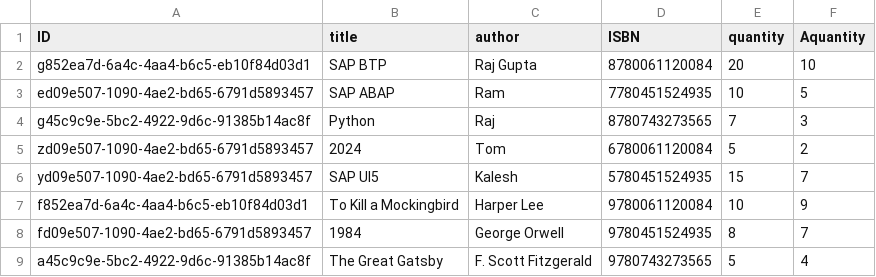
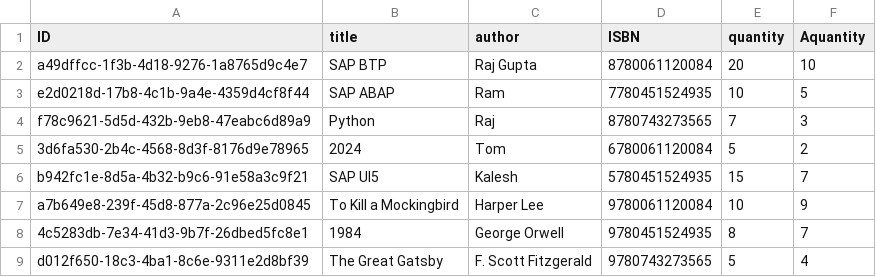
Before and after one commit to aruna20200/Central-Library-using-sap-btp, a CSV file: db/data/my.library-Books.csv, drawn as a sheet.

```diff
--- a/db/data/my.library-Books.csv
+++ b/db/data/my.library-Books.csv
@@ -1,9 +1,9 @@
 ID,title,author,ISBN,quantity,Aquantity
-g852ea7d-6a4c-4aa4-b6c5-eb10f84d03d1,SAP BTP,Raj Gupta,8780061120084,20,10
-ed09e507-1090-4ae2-bd65-6791d5893457,SAP ABAP,Ram,7780451524935,10,5
-g45c9c9e-5bc2-4922-9d6c-91385b14ac8f,Python,Raj,8780743273565,7,3
-zd09e507-1090-4ae2-bd65-6791d5893457,2024,Tom,6780061120084,5,2
-yd09e507-1090-4ae2-bd65-6791d5893457,SAP UI5,Kalesh,5780451524935,15,7
-f852ea7d-6a4c-4aa4-b6c5-eb10f84d03d1,To Kill a Mockingbird,Harper Lee,9780061120084,10,9
-fd09e507-1090-4ae2-bd65-6791d5893457,1984,George Orwell,9780451524935,8,7
-a45c9c9e-5bc2-4922-9d6c-91385b14ac8f,The Great Gatsby,F. Scott Fitzgerald,9780743273565,5,4
+a49dffcc-1f3b-4d18-9276-1a8765d9c4e7,SAP BTP,Raj Gupta,8780061120084,20,10
+e2d0218d-17b8-4c1b-9a4e-4359d4cf8f44,SAP ABAP,Ram,7780451524935,10,5
+f78c9621-5d5d-432b-9eb8-47eabc6d89a9,Python,Raj,8780743273565,7,3
+3d6fa530-2b4c-4568-8d3f-8176d9e78965,2024,Tom,6780061120084,5,2
+b942fc1e-8d5a-4b32-b9c6-91e58a3c9f21,SAP UI5,Kalesh,5780451524935,15,7
+a7b649e8-239f-45d8-877a-2c96e25d0845,To Kill a Mockingbird,Harper Lee,9780061120084,10,9
+4c5283db-7e34-41d3-9b7f-26dbed5fc8e1,1984,George Orwell,9780451524935,8,7
+d012f650-18c3-4ba1-8c6e-9311e2d8bf39,The Great Gatsby,F. Scott Fitzgerald,9780743273565,5,4
```
Also changed, not shown: 11 other files.
